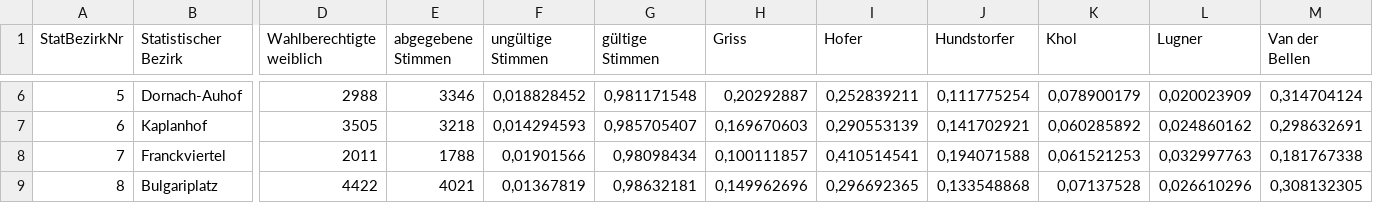
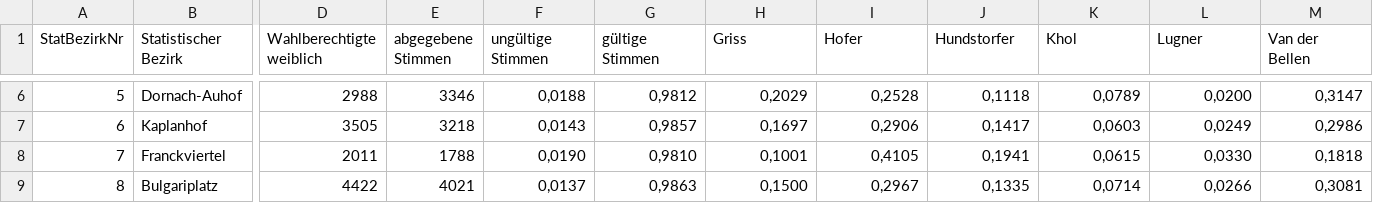
Before and after one commit to murlibrumm/visualSummaryOfADataSet, a CSV file: data/P16TAbs5.csv, drawn as a sheet; only a part is shown, gaps mark what is left out; the diff covers the shown part only; the diff names each change by its address in the sheet, - before the commit and + after, or states it on an @@ line.

```diff
--- a/data/P16TAbs5.csv
+++ b/data/P16TAbs5.csv
-F6 (ungültige Stimmen): 0,018828452
+F6 (ungültige Stimmen): 0,0188
-G6 (gültige Stimmen): 0,981171548
+G6 (gültige Stimmen): 0,9812
-H6 (Griss): 0,20292887
+H6 (Griss): 0,2029
-I6 (Hofer): 0,252839211
+I6 (Hofer): 0,2528
-J6 (Hundstorfer): 0,111775254
+J6 (Hundstorfer): 0,1118
-K6 (Khol): 0,078900179
+K6 (Khol): 0,0789
-L6 (Lugner): 0,020023909
+L6 (Lugner): 0,0200
-M6 (Van der Bellen): 0,314704124
+M6 (Van der Bellen): 0,3147
-F7 (ungültige Stimmen): 0,014294593
+F7 (ungültige Stimmen): 0,0143
-G7 (gültige Stimmen): 0,985705407
+G7 (gültige Stimmen): 0,9857
-H7 (Griss): 0,169670603
+H7 (Griss): 0,1697
-I7 (Hofer): 0,290553139
+I7 (Hofer): 0,2906
-J7 (Hundstorfer): 0,141702921
+J7 (Hundstorfer): 0,1417
-K7 (Khol): 0,060285892
+K7 (Khol): 0,0603
-L7 (Lugner): 0,024860162
+L7 (Lugner): 0,0249
-M7 (Van der Bellen): 0,298632691
+M7 (Van der Bellen): 0,2986
-F8 (ungültige Stimmen): 0,01901566
+F8 (ungültige Stimmen): 0,0190
-G8 (gültige Stimmen): 0,98098434
+G8 (gültige Stimmen): 0,9810
-H8 (Griss): 0,100111857
+H8 (Griss): 0,1001
-I8 (Hofer): 0,410514541
+I8 (Hofer): 0,4105
-J8 (Hundstorfer): 0,194071588
+J8 (Hundstorfer): 0,1941
-K8 (Khol): 0,061521253
+K8 (Khol): 0,0615
-L8 (Lugner): 0,032997763
+L8 (Lugner): 0,0330
-M8 (Van der Bellen): 0,181767338
+M8 (Van der Bellen): 0,1818
-F9 (ungültige Stimmen): 0,01367819
+F9 (ungültige Stimmen): 0,0137
-G9 (gültige Stimmen): 0,98632181
+G9 (gültige Stimmen): 0,9863
-H9 (Griss): 0,149962696
+H9 (Griss): 0,1500
-I9 (Hofer): 0,296692365
+I9 (Hofer): 0,2967
-J9 (Hundstorfer): 0,133548868
+J9 (Hundstorfer): 0,1335
-K9 (Khol): 0,07137528
+K9 (Khol): 0,0714
-L9 (Lugner): 0,026610296
+L9 (Lugner): 0,0266
-M9 (Van der Bellen): 0,308132305
+M9 (Van der Bellen): 0,3081
```
Also changed, not shown: 88 edited cells elsewhere in this file, 1 other file.
